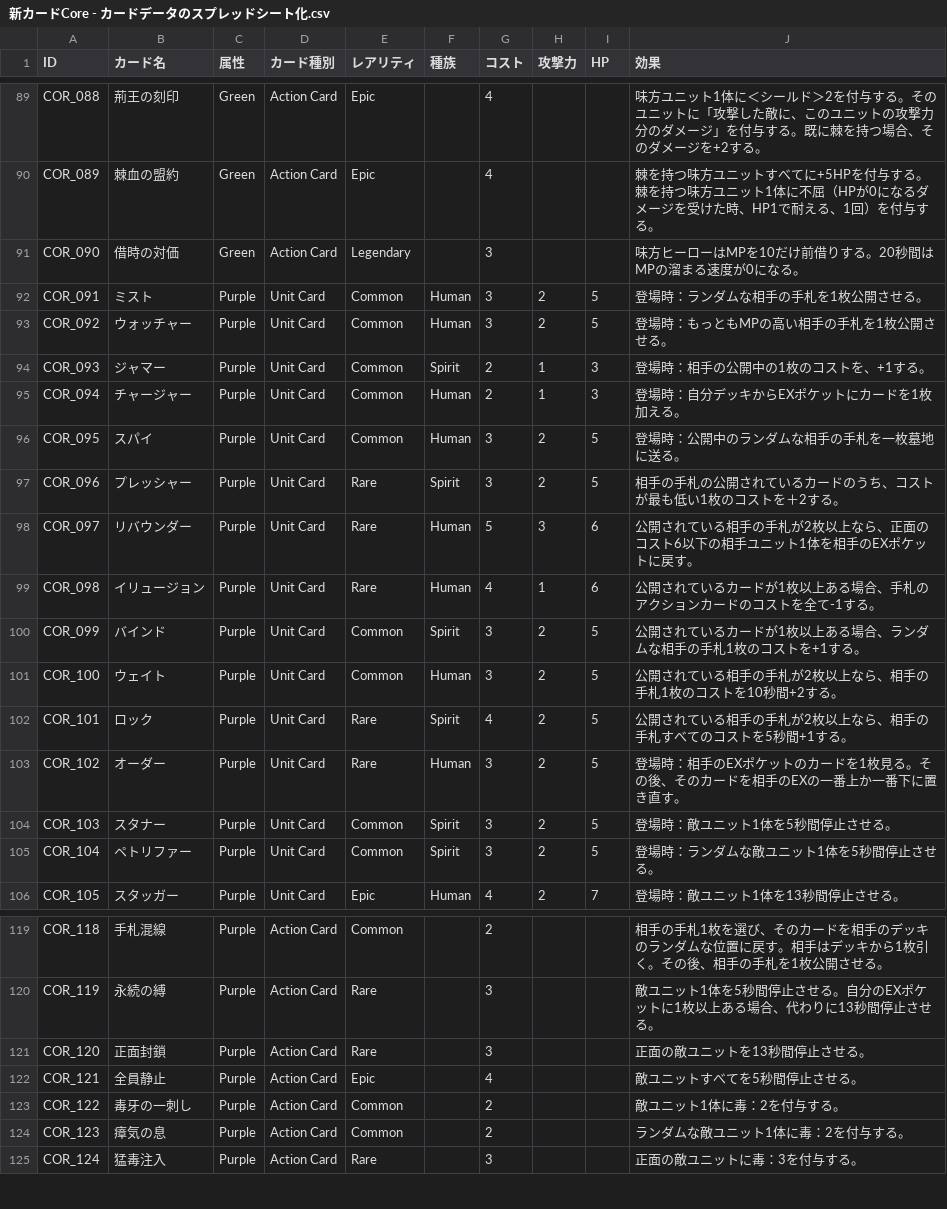
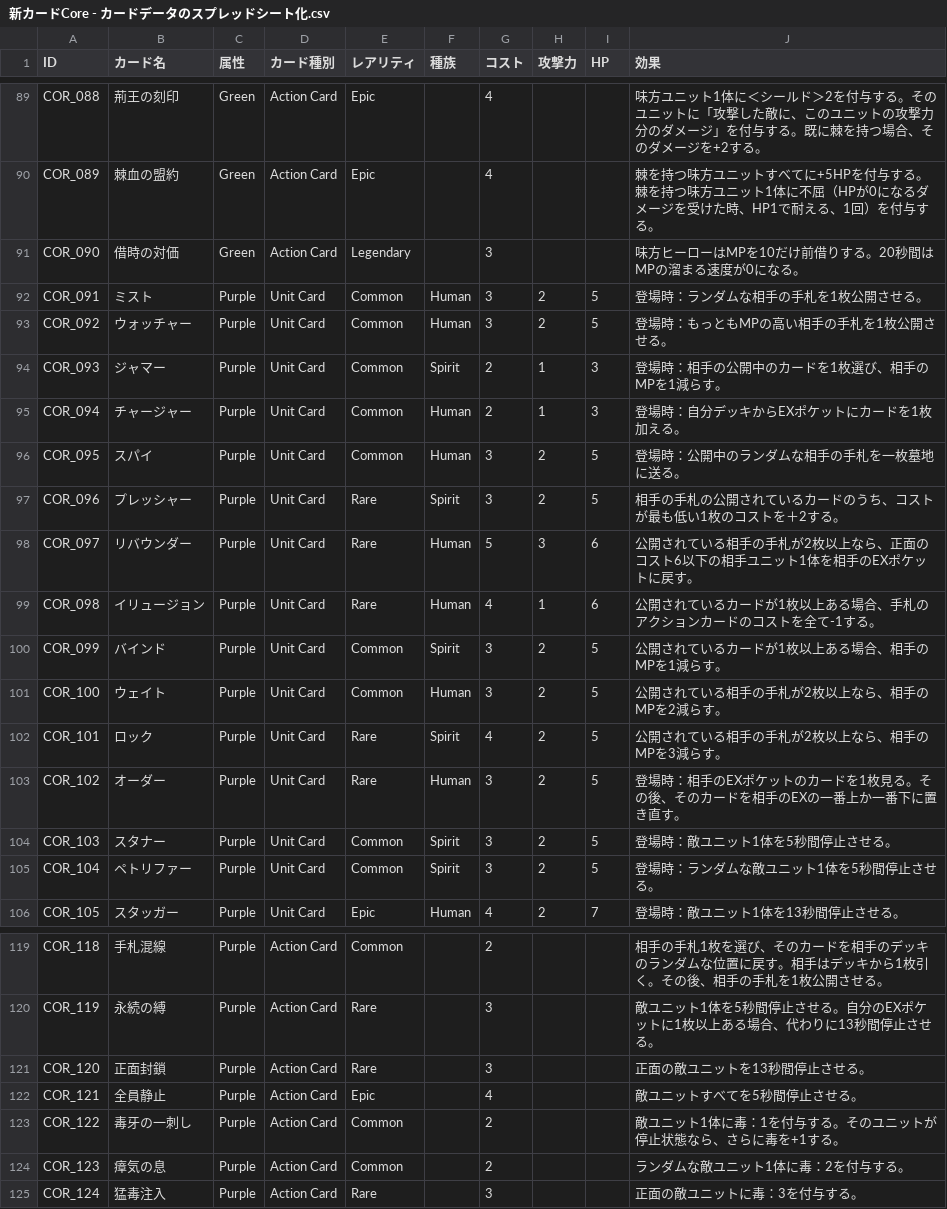
Before and after one commit to HirotoOyanagi/teppen-dev, a CSV file: public/新カードCore - カードデータのスプレッドシート化.csv, drawn as a sheet; only a part is shown, gaps mark what is left out.

Commit message:
保存

```diff
--- a/public/新カードCore - カードデータのスプレッドシート化.csv
+++ b/public/新カードCore - カードデータのスプレッドシート化.csv
@@ -93,3 +93,3 @@ COR_091,ミスト,Purple,Unit Card,Common,Human,3,2,5,登場時：ランダム
 COR_092,ウォッチャー,Purple,Unit Card,Common,Human,3,2,5,登場時：もっともMPの高い相手の手札を1枚公開させる。
-COR_093,ジャマー,Purple,Unit Card,Common,Spirit,2,1,3,登場時：相手の公開中の1枚のコストを、+1する。
+COR_093,ジャマー,Purple,Unit Card,Common,Spirit,2,1,3,登場時：相手の公開中のカードを1枚選び、相手のMPを1減らす。
 COR_094,チャージャー,Purple,Unit Card,Common,Human,2,1,3,登場時：自分デッキからEXポケットにカードを1枚加える。
@@ -99,5 +99,5 @@ COR_097,リバウンダー,Purple,Unit Card,Rare,Human,5,3,6,公開されてい
 COR_098,イリュージョン,Purple,Unit Card,Rare,Human,4,1,6,公開されているカードが1枚以上ある場合、手札のアクションカードのコストを全て-1する。
-COR_099,バインド,Purple,Unit Card,Common,Spirit,3,2,5,公開されているカードが1枚以上ある場合、ランダムな相手の手札1枚のコストを+1する。
-COR_100,ウェイト,Purple,Unit Card,Common,Human,3,2,5,公開されている相手の手札が2枚以上なら、相手の手札1枚のコストを10秒間+2する。
-COR_101,ロック,Purple,Unit Card,Rare,Spirit,4,2,5,公開されている相手の手札が2枚以上なら、相手の手札すべてのコストを5秒間+1する。
+COR_099,バインド,Purple,Unit Card,Common,Spirit,3,2,5,公開されているカードが1枚以上ある場合、相手のMPを1減らす。
+COR_100,ウェイト,Purple,Unit Card,Common,Human,3,2,5,公開されている相手の手札が2枚以上なら、相手のMPを2減らす。
+COR_101,ロック,Purple,Unit Card,Rare,Spirit,4,2,5,公開されている相手の手札が2枚以上なら、相手のMPを3減らす。
 COR_102,オーダー,Purple,Unit Card,Rare,Human,3,2,5,登場時：相手のEXポケットのカードを1枚見る。その後、そのカードを相手のEXの一番上か一番下に置き直す。
@@ -122,3 +122,3 @@ COR_120,正面封鎖,Purple,Action Card,Rare,,3,,,正面の敵ユニットを13
 COR_121,全員静止,Purple,Action Card,Epic,,4,,,敵ユニットすべてを5秒間停止させる。
-COR_122,毒牙の一刺し,Purple,Action Card,Common,,2,,,敵ユニット1体に毒：2を付与する。
+COR_122,毒牙の一刺し,Purple,Action Card,Common,,2,,,敵ユニット1体に毒：1を付与する。そのユニットが停止状態なら、さらに毒を+1する。
 COR_123,瘴気の息,Purple,Action Card,Common,,2,,,ランダムな敵ユニット1体に毒：2を付与する。
```
